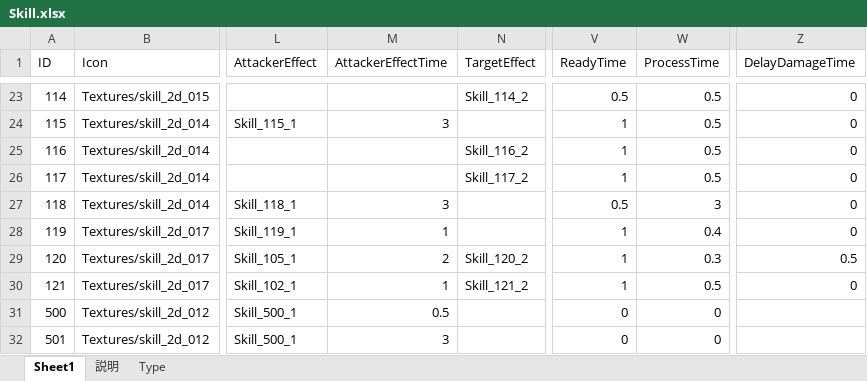
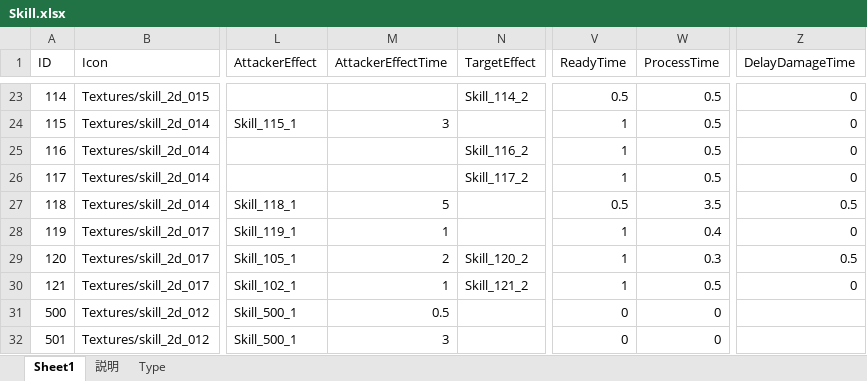
Before and after one commit to jobcrowngame/CraftStory, an Excel workbook: Config/Excel/Skill.xlsx, sheet Sheet1, drawn as a sheet; only a part is shown, gaps mark what is left out; values as stored, in another font and other column widths than the file's, no borders; table styles not drawn; the diff names each change by its address in the sheet, - before the commit and + after, or states it on an @@ line.

```diff
--- a/Config/Excel/Skill.xlsx (sheet Sheet1)
+++ b/Config/Excel/Skill.xlsx (sheet Sheet1)
-M27 (AttackerEffectTime): 3
+M27 (AttackerEffectTime): 5
-W27 (ProcessTime): 3
+W27 (ProcessTime): 3.5
-Z27 (DelayDamageTime): 0
+Z27 (DelayDamageTime): 0.5
```
Also changed, not shown: 4 other files.
